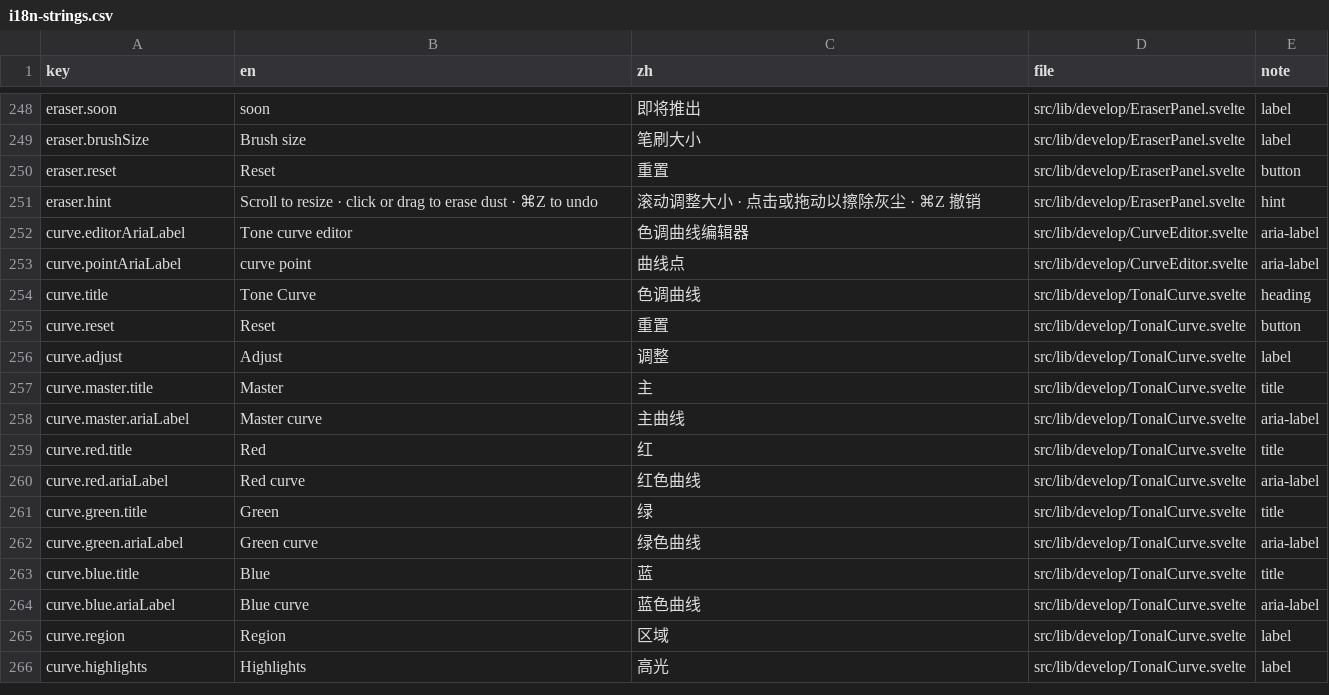
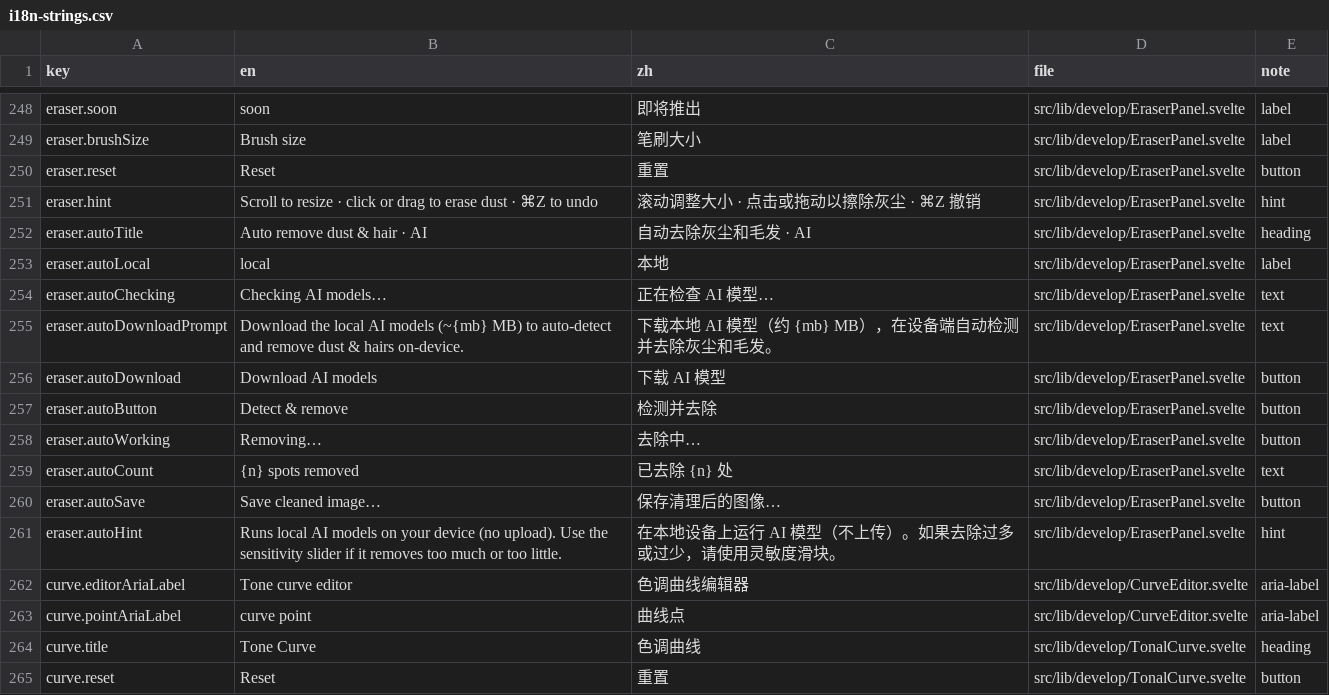
Before and after one commit to toonoumi/openenlarge, a CSV file: i18n-strings.csv, drawn as a sheet; only a part is shown, gaps mark what is left out; the shorter side is filled out with more unchanged rows.

```diff
--- a/i18n-strings.csv
+++ b/i18n-strings.csv
@@ -251,2 +251,12 @@ eraser.reset,"Reset","重置","src/lib/develop/EraserPanel.svelte","button"
 eraser.hint,"Scroll to resize · click or drag to erase dust · ⌘Z to undo","滚动调整大小 · 点击或拖动以擦除灰尘 · ⌘Z 撤销","src/lib/develop/EraserPanel.svelte","hint"
+eraser.autoTitle,"Auto remove dust & hair · AI","自动去除灰尘和毛发 · AI","src/lib/develop/EraserPanel.svelte","heading"
+eraser.autoLocal,"local","本地","src/lib/develop/EraserPanel.svelte","label"
+eraser.autoChecking,"Checking AI models…","正在检查 AI 模型…","src/lib/develop/EraserPanel.svelte","text"
+eraser.autoDownloadPrompt,"Download the local AI models (~{mb} MB) to auto-detect and remove dust & hairs on-device.","下载本地 AI 模型（约 {mb} MB），在设备端自动检测并去除灰尘和毛发。","src/lib/develop/EraserPanel.svelte","text"
+eraser.autoDownload,"Download AI models","下载 AI 模型","src/lib/develop/EraserPanel.svelte","button"
+eraser.autoButton,"Detect & remove","检测并去除","src/lib/develop/EraserPanel.svelte","button"
+eraser.autoWorking,"Removing…","去除中…","src/lib/develop/EraserPanel.svelte","button"
+eraser.autoCount,"{n} spots removed","已去除 {n} 处","src/lib/develop/EraserPanel.svelte","text"
+eraser.autoSave,"Save cleaned image…","保存清理后的图像…","src/lib/develop/EraserPanel.svelte","button"
+eraser.autoHint,"Runs local AI models on your device (no upload). Use the sensitivity slider if it removes too much or too little.","在本地设备上运行 AI 模型（不上传）。如果去除过多或过少，请使用灵敏度滑块。","src/lib/develop/EraserPanel.svelte","hint"
 curve.editorAriaLabel,"Tone curve editor","色调曲线编辑器","src/lib/develop/CurveEditor.svelte","aria-label"
```
Also changed, not shown: 1 other file.
